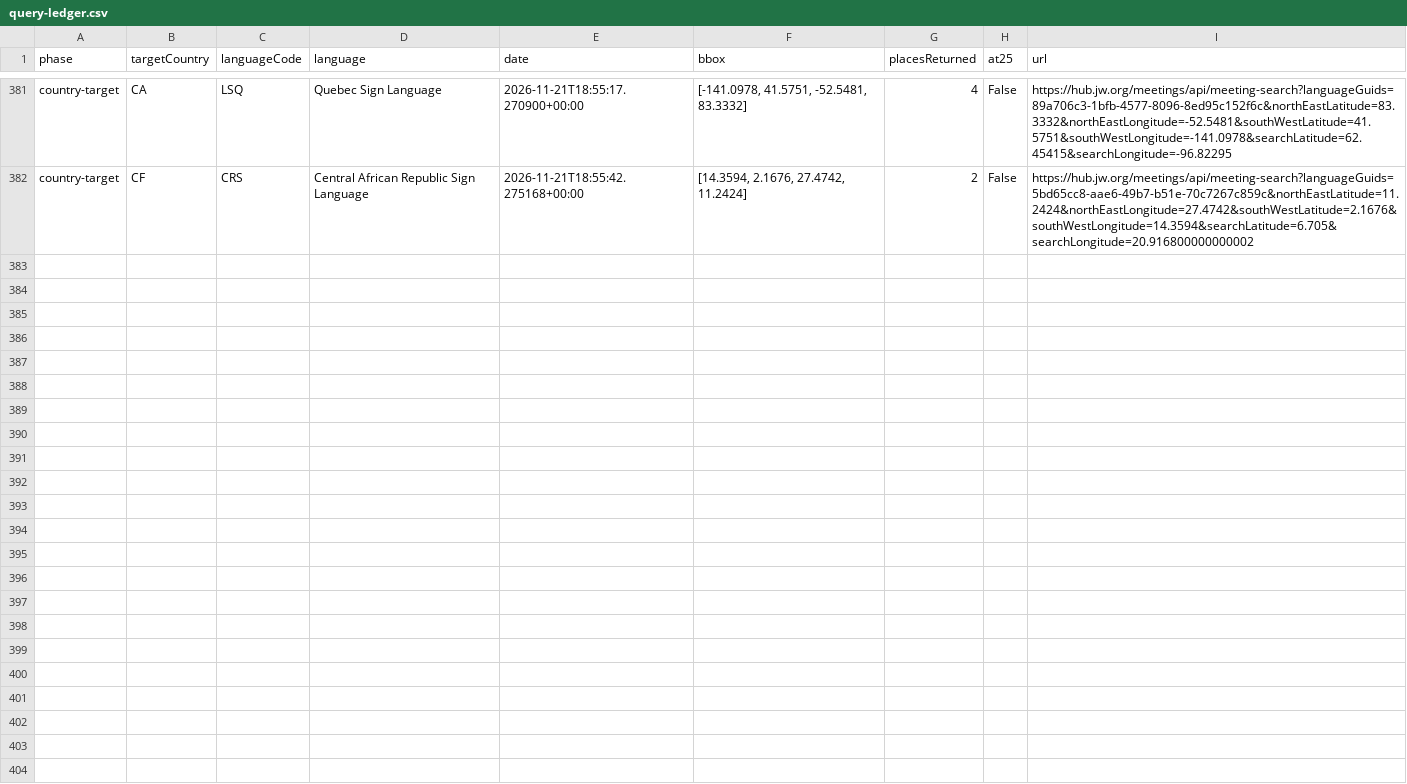
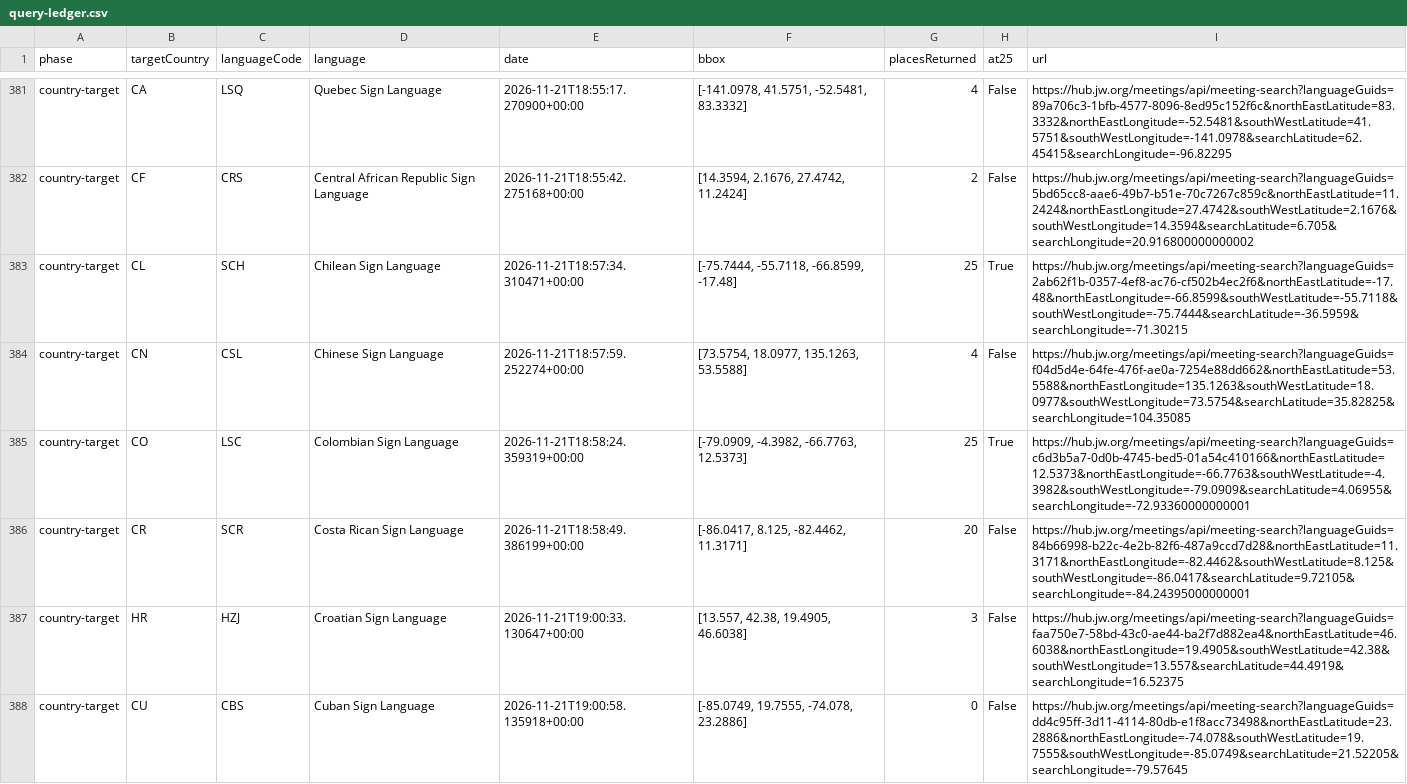
Before and after one commit to HALCONDEORO/jw-sign-language-map, a CSV file: query-ledger.csv, drawn as a sheet; only a part is shown, gaps mark what is left out; the diff covers the shown part only.

Commit message:
Actualizar cifras agregadas y mejoras del mapa

```diff
--- a/query-ledger.csv
+++ b/query-ledger.csv
@@ -382 +382,7 @@ country-target,CA,LSQ,Quebec Sign Language,2026-11-21T18:55:17.270900+00:00,"[-1
 country-target,CF,CRS,Central African Republic Sign Language,2026-11-21T18:55:42.275168+00:00,"[14.3594, 2.1676, 27.4742, 11.2424]",2,False,https://hub.jw.org/meetings/api/meeting-search?languageGuids=5bd65cc8-aae6-49b7-b51e-70c7267c859c&northEastLatitude=11.2424&northEastLongitude=27.4742&southWestLatitude=2.1676&southWestLongitude=14.3594&searchLatitude=6.705&searchLongitude=20.916800000000002
+country-target,CL,SCH,Chilean Sign Language,2026-11-21T18:57:34.310471+00:00,"[-75.7444, -55.7118, -66.8599, -17.48]",25,True,https://hub.jw.org/meetings/api/meeting-search?languageGuids=2ab62f1b-0357-4ef8-ac76-cf502b4ec2f6&northEastLatitude=-17.48&northEastLongitude=-66.8599&southWestLatitude=-55.7118&southWestLongitude=-75.7444&searchLatitude=-36.5959&searchLongitude=-71.30215
+country-target,CN,CSL,Chinese Sign Language,2026-11-21T18:57:59.252274+00:00,"[73.5754, 18.0977, 135.1263, 53.5588]",4,False,https://hub.jw.org/meetings/api/meeting-search?languageGuids=f04d5d4e-64fe-476f-ae0a-7254e88dd662&northEastLatitude=53.5588&northEastLongitude=135.1263&southWestLatitude=18.0977&southWestLongitude=73.5754&searchLatitude=35.82825&searchLongitude=104.35085
+country-target,CO,LSC,Colombian Sign Language,2026-11-21T18:58:24.359319+00:00,"[-79.0909, -4.3982, -66.7763, 12.5373]",25,True,https://hub.jw.org/meetings/api/meeting-search?languageGuids=c6d3b5a7-0d0b-4745-bed5-01a54c410166&northEastLatitude=12.5373&northEastLongitude=-66.7763&southWestLatitude=-4.3982&southWestLongitude=-79.0909&searchLatitude=4.06955&searchLongitude=-72.93360000000001
+country-target,CR,SCR,Costa Rican Sign Language,2026-11-21T18:58:49.386199+00:00,"[-86.0417, 8.125, -82.4462, 11.3171]",20,False,https://hub.jw.org/meetings/api/meeting-search?languageGuids=84b66998-b22c-4e2b-82f6-487a9ccd7d28&northEastLatitude=11.3171&northEastLongitude=-82.4462&southWestLatitude=8.125&southWestLongitude=-86.0417&searchLatitude=9.72105&searchLongitude=-84.24395000000001
+country-target,HR,HZJ,Croatian Sign Language,2026-11-21T19:00:33.130647+00:00,"[13.557, 42.38, 19.4905, 46.6038]",3,False,https://hub.jw.org/meetings/api/meeting-search?languageGuids=faa750e7-58bd-43c0-ae44-ba2f7d882ea4&northEastLatitude=46.6038&northEastLongitude=19.4905&southWestLatitude=42.38&southWestLongitude=13.557&searchLatitude=44.4919&searchLongitude=16.52375
+country-target,CU,CBS,Cuban Sign Language,2026-11-21T19:00:58.135918+00:00,"[-85.0749, 19.7555, -74.078, 23.2886]",0,False,https://hub.jw.org/meetings/api/meeting-search?languageGuids=dd4c95ff-3d11-4114-80db-e1f8acc73498&northEastLatitude=23.2886&northEastLongitude=-74.078&southWestLatitude=19.7555&southWestLongitude=-85.0749&searchLatitude=21.52205&searchLongitude=-79.57645
```
Also changed, not shown: 6 added rows elsewhere in this file.
